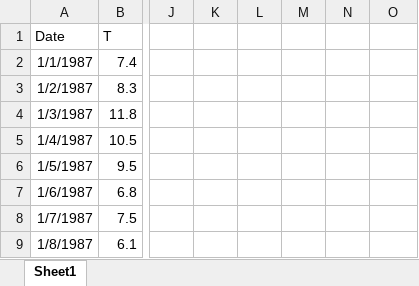
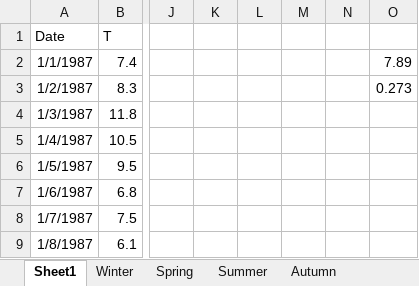
Before and after one commit to Asalako/ANN_Coursework, an Excel workbook: DataWithoutErrors.xlsx, sheet Sheet1, drawn as a sheet; only a part is shown, gaps mark what is left out; values as stored, in another font and other column widths than the file's, no borders; charts and pictures not drawn; the diff covers the shown part only; the diff names each change by its address in the sheet, - before the commit and + after, or states it on an @@ line.

Commit message:
made separate sheets for seasons

```diff
--- a/DataWithoutErrors.xlsx (sheet Sheet1)
+++ b/DataWithoutErrors.xlsx (sheet Sheet1)
+sheet tab: Winter
+sheet tab: Spring
+sheet tab: Summer
+sheet tab: Autumn
-O2: (empty)
+O2: 7.89
-O3: (empty)
+O3: 0.273
```
Also changed, not shown: 5 removed rows elsewhere in this sheet, charts or pictures, Data.xlsx, 1 other file.
